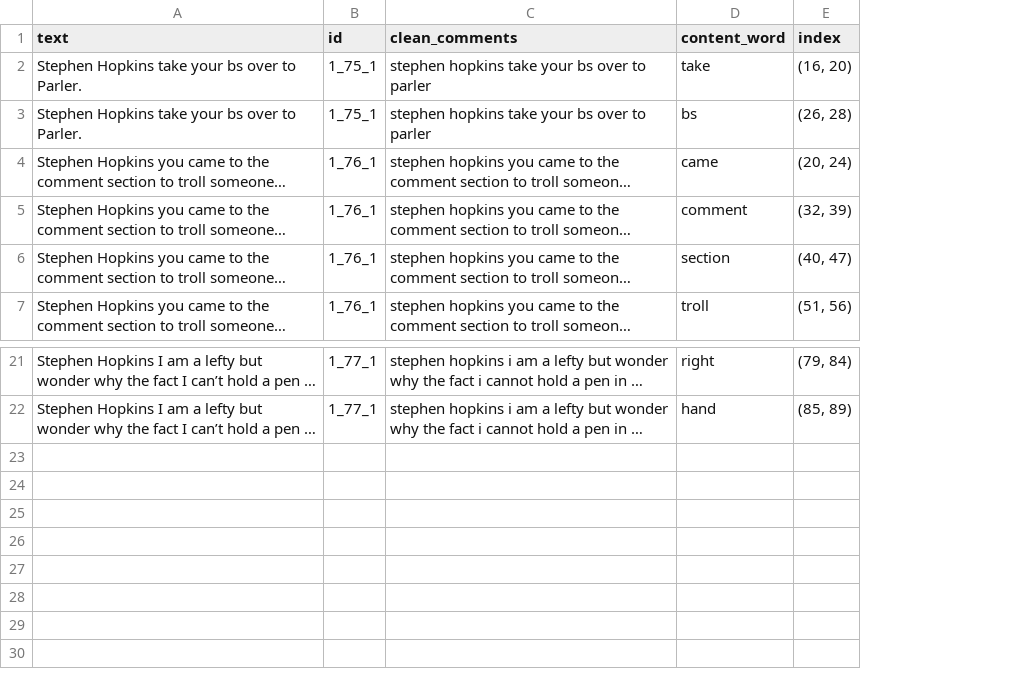
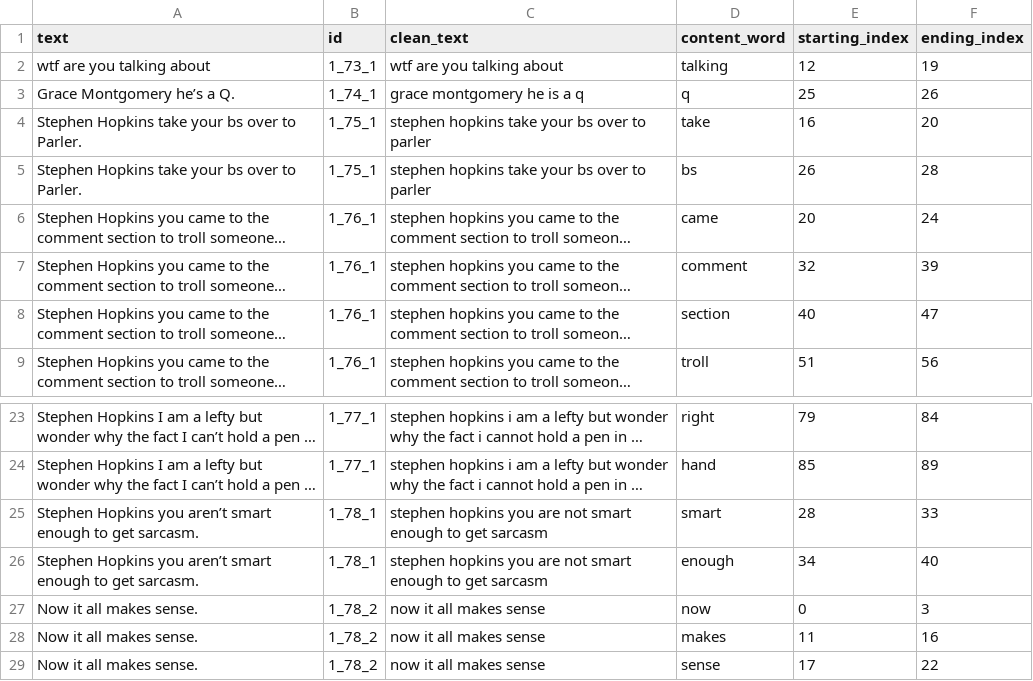
Before and after one commit to HGuzman-Soto/fbook_scraper, a CSV file: data/data_clean.csv, drawn as a sheet; only a part is shown, gaps mark what is left out; long unchanged cells end in …; removed rows and columns are numbered as before the commit, all else as after; the diff names each change by its address in the sheet, - before the commit and + after, or states it on an @@ line.

Commit message:
fixed indexing tuple issue

```diff
--- a/data/data_clean.csv
+++ b/data/data_clean.csv
-column E (index), rows 2-7: (16, 20) | (26, 28) | (20, 24) | (32, 39) | (40, 47) | (51, 56); rows 21-22: (79, 84) | (85, 89)
+column E (starting_index), rows 4-9: 16 | 26 | 20 | 32 | 40 | 51; rows 23-24: 79 | 85
+column F (ending_index), rows 4-9: 20 | 28 | 24 | 39 | 47 | 56; rows 23-24: 84 | 89
-C1: clean_comments
+C1: clean_text
+row 2: wtf are you talking about | 1_73_1 | wtf are you talking about | talking | 12 | 19
+row 3: Grace Montgomery he’s a Q. | 1_74_1 | grace montgomery he is a q | q | 25 | 26
+row 25: Stephen Hopkins you aren’t smart enough to get sarcasm. | 1_78_1 | stephen hopkins you are not smart enough to get sarcasm | smart | 28 | 33
+row 26: Stephen Hopkins you aren’t smart enough to get sarcasm. | 1_78_1 | stephen hopkins you are not smart enough to get sarcasm | enough | 34 | 40
+row 27: Now it all makes sense. | 1_78_2 | now it all makes sense | now | 0 | 3
+row 28: Now it all makes sense. | 1_78_2 | now it all makes sense | makes | 11 | 16
+row 29: Now it all makes sense. | 1_78_2 | now it all makes sense | sense | 17 | 22
```
Also changed, not shown: 4 other files.
